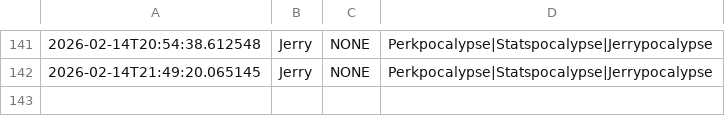
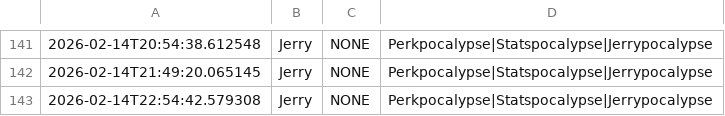
Before and after one commit to nicohauk217-ui/St-ndlich-kopie, a CSV file: data/events_daily.csv, drawn as a sheet; only a part is shown, gaps mark what is left out; the diff names each change by its address in the sheet, - before the commit and + after, or states it on an @@ line.

```diff
--- a/data/events_daily.csv
+++ b/data/events_daily.csv
+row 143: 2026-02-14T22:54:42.579308 | Jerry | NONE | Perkpocalypse|Statspocalypse|Jerrypocalypse
```
